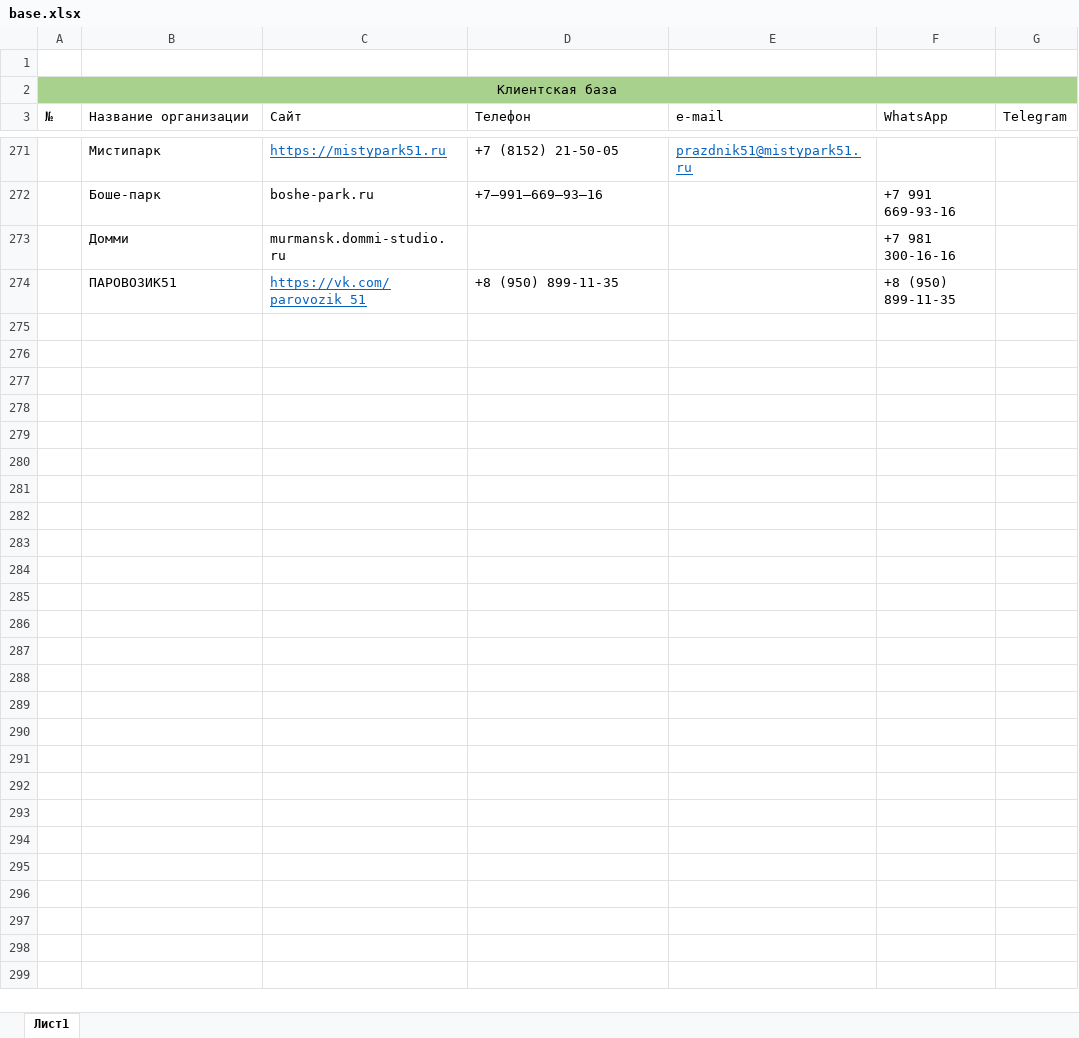
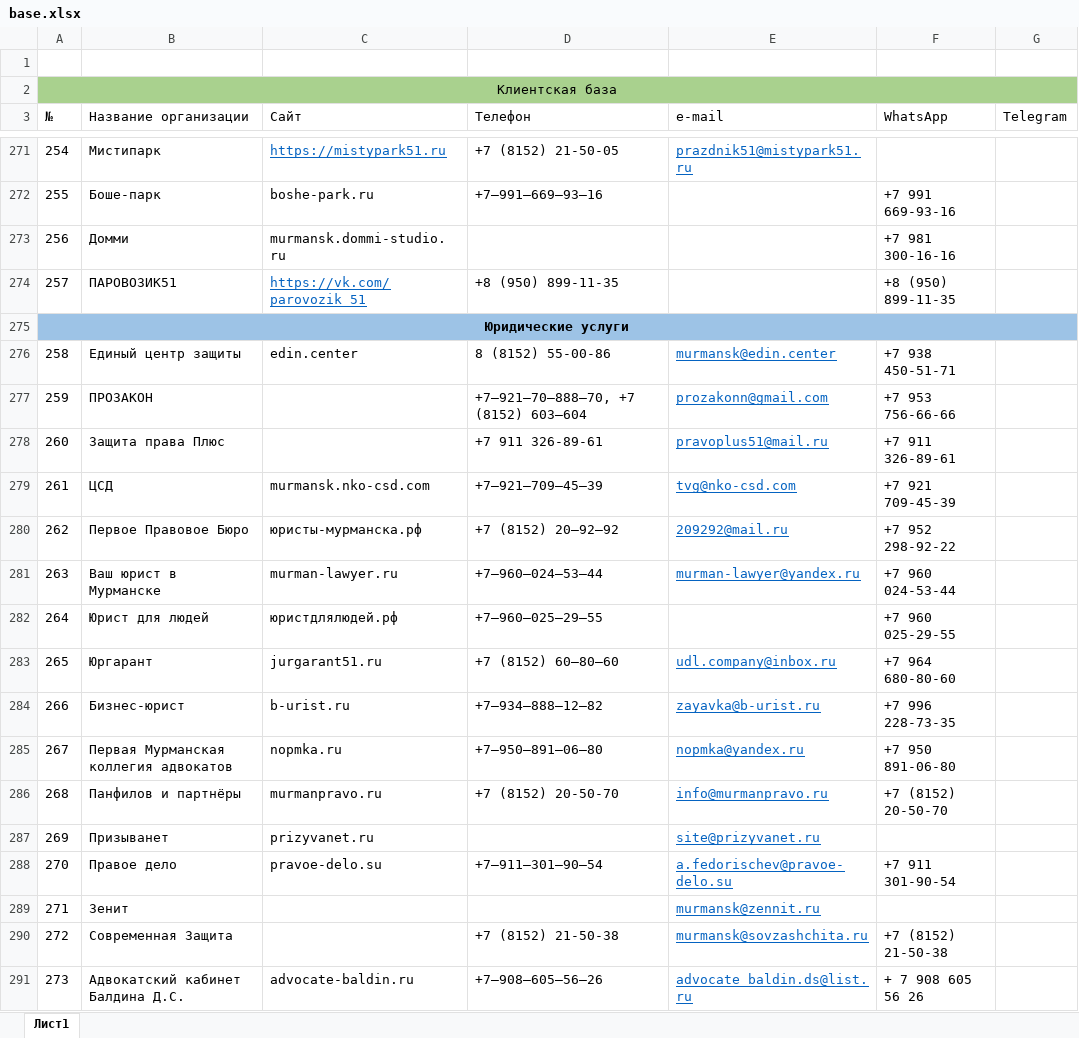
Before and after one commit to Danimbo/customer-base, an Excel workbook: base.xlsx, sheet Лист1, drawn as a sheet; only a part is shown, gaps mark what is left out; values as stored, in another font and other column widths than the file's, no borders; the diff covers the shown part only; the diff names each change by its address in the sheet, - before the commit and + after, or states it on an @@ line.

Commit message:
modified

```diff
--- a/base.xlsx (sheet Лист1)
+++ b/base.xlsx (sheet Лист1)
@@ column A (№) renumbered between rows 252 and 274 @@
+row 275: Юридические услуги
+row 276: 258 | Единый центр защиты | edin.center | 8 (8152) 55-00-86 | murmansk@edin.center | +7 938 450-51-71
+row 277: 259 | ПРОЗАКОН |  | +7‒921‒70‒888‒70, +7 (8152) 603‒604 | prozakonn@gmail.com | +7 953 756-66-66
+row 278: 260 | Защита права Плюс |  | +7 911 326-89-61 | pravoplus51@mail.ru | +7 911 326-89-61
+row 279: 261 | ЦСД | murmansk.nko-csd.com | +7‒921‒709‒45‒39 | tvg@nko-csd.com | +7 921 709-45-39
+row 280: 262 | Первое Правовое Бюро | юристы-мурманска.рф | +7 (8152) 20‒92‒92 | 209292@mail.ru | +7 952 298-92-22
+row 281: 263 | Ваш юрист в Мурманске | murman-lawyer.ru | +7‒960‒024‒53‒44 | murman-lawyer@yandex.ru | +7 960 024-53-44
+row 282: 264 | Юрист для людей | юристдлялюдей.рф | +7‒960‒025‒29‒55 |  | +7 960 025-29-55
+row 283: 265 | Юргарант | jurgarant51.ru | +7 (8152) 60‒80‒60 | udl.company@inbox.ru | +7 964 680-80-60
+row 284: 266 | Бизнес-юрист | b-urist.ru | +7‒934‒888‒12‒82 | zayavka@b-urist.ru | +7 996 228-73-35
+row 285: 267 | Первая Мурманская коллегия адвокатов | nopmka.ru | +7‒950‒891‒06‒80 | nopmka@yandex.ru | +7 950 891-06-80
+row 286: 268 | Панфилов и партнёры | murmanpravo.ru | +7 (8152) 20-50-70 | info@murmanpravo.ru | +7 (8152) 20-50-70
+row 287: 269 | Призыванет | prizyvanet.ru |  | site@prizyvanet.ru
+row 288: 270 | Правое дело | pravoe-delo.su | +7‒911‒301‒90‒54 | a.fedorischev@pravoe-delo.su | +7 911 301-90-54
+row 289: 271 | Зенит |  |  | murmansk@zennit.ru
+row 290: 272 | Современная Защита |  | +7 (8152) 21-50-38 | murmansk@sovzashchita.ru | +7 (8152) 21-50-38
+row 291: 273 | Адвокатский кабинет Балдина Д.С. | advocate-baldin.ru | +7‒908‒605‒56‒26 | advocate_baldin.ds@list.ru | + 7 908 605 56 26
```
Also changed, not shown: 37 added rows elsewhere in this sheet.
